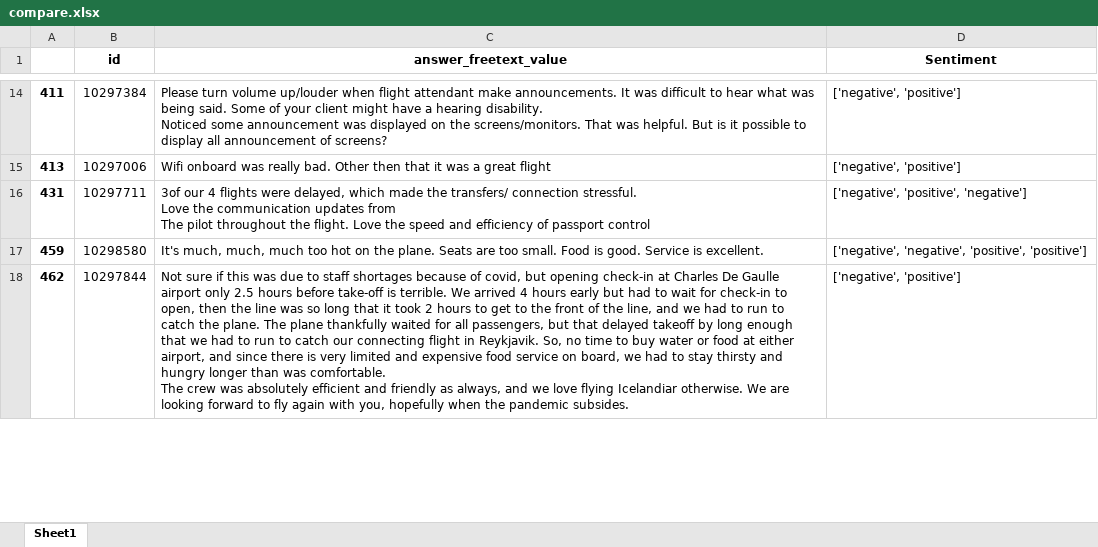
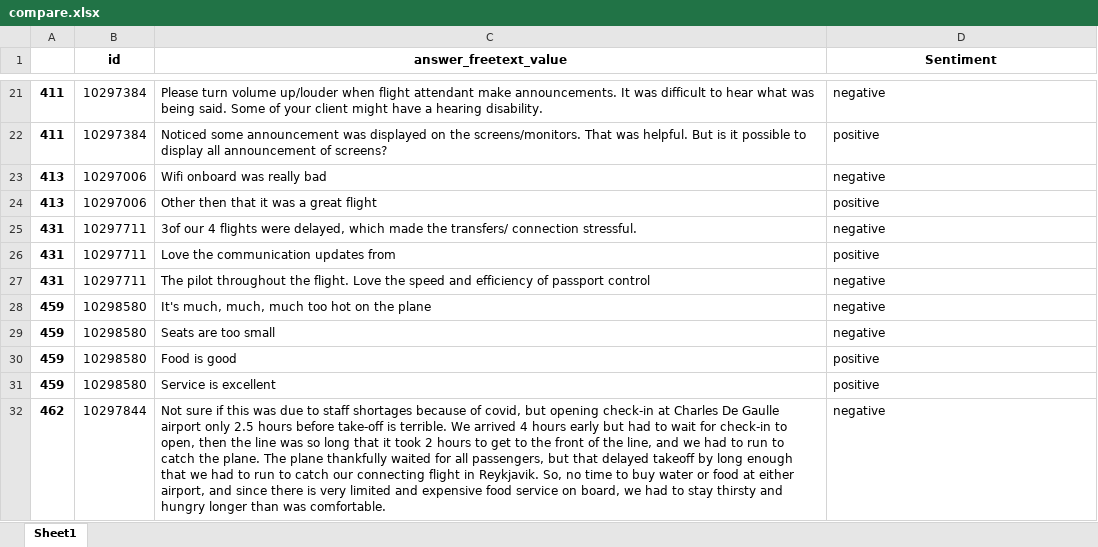
Before and after one commit to MELLI-uni/icelandair_sentiment, an Excel workbook: compare.xlsx, sheet Sheet1, drawn as a sheet; only a part is shown, gaps mark what is left out; values as stored, in another font and other column widths than the file's, no borders; addresses are those after the commit; ↵ is a line break in a cell; the diff covers the shown part only; the diff names each change by its address in the sheet, - before the commit and + after, or states it on an @@ line.

Commit message:
method to deal with some of the multi-sentiment

```diff
--- a/compare.xlsx (sheet Sheet1)
+++ b/compare.xlsx (sheet Sheet1)
-C21 (answer_freetext_value): …hearing disability. ↵ Noticed some announcement was displayed on the screens/monitors. That was helpful. But is it possible to display all announcement of screens?
+C21 (answer_freetext_value): …hearing disability.
-D21 (Sentiment): ['negative', 'positive']
+D21 (Sentiment): negative
+row 22: 411 | 10297384 | Noticed some announcement was displayed on the screens/monitors. That was helpful. But is it possible to display all announcement of screens? | positive
+row 23: 413 | 10297006 | Wifi onboard was really bad | negative
-C24 (answer_freetext_value): Wifi onboard was really bad. Other then…
+C24 (answer_freetext_value): Other then…
-D24 (Sentiment): ['negative', 'positive']
+D24 (Sentiment): positive
-C25 (answer_freetext_value): …connection stressful. ↵ Love the communication updates from ↵ The pilot throughout the flight. Love the speed and efficiency of passport control
+C25 (answer_freetext_value): …connection stressful.
-D25 (Sentiment): ['negative', 'positive', 'negative']
+D25 (Sentiment): negative
+row 26: 431 | 10297711 | Love the communication updates from | positive
+row 27: 431 | 10297711 | The pilot throughout the flight. Love the speed and efficiency of passport control | negative
-C28 (answer_freetext_value): …on the plane. Seats are too small. Food is good. Service is excellent.
+C28 (answer_freetext_value): …on the plane
-D28 (Sentiment): ['negative', 'negative', 'positive', 'positive']
+D28 (Sentiment): negative
+row 29: 459 | 10298580 | Seats are too small | negative
+row 30: 459 | 10298580 | Food is good | positive
+row 31: 459 | 10298580 | Service is excellent | positive
-C32 (answer_freetext_value): …was comfortable. ↵ The crew was absolutely efficient and friendly as always, and we love flying Icelandiar otherwise. We are looking forward to fly again with you, hopefully when the pandemic subsides.
+C32 (answer_freetext_value): …was comfortable.
-D32 (Sentiment): ['negative', 'positive']
+D32 (Sentiment): negative
```
Also changed, not shown: 24 added rows, 18 removed rows and 42 edited cells elsewhere in this sheet, text.xlsx, 5 other files.
